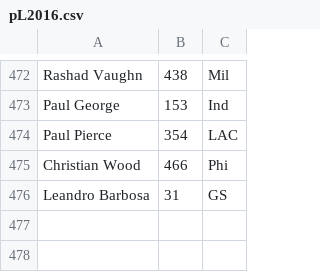
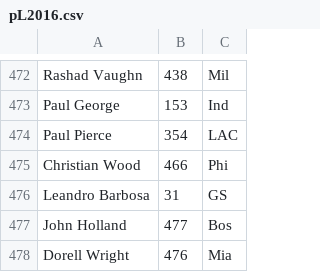
Before and after one commit to hbhat4000/nbaproj, a CSV file: processpbp/playoffs2016/pL2016.csv, drawn as a sheet; only a part is shown, gaps mark what is left out; the diff names each change by its address in the sheet, - before the commit and + after, or states it on an @@ line.

Commit message:
Fixed pL2016.csv by hand to include two players who did not play in the regular season but joined teams for the playoffs

```diff
--- a/processpbp/playoffs2016/pL2016.csv
+++ b/processpbp/playoffs2016/pL2016.csv
+row 477: John Holland | 477 | Bos
+row 478: Dorell Wright | 476 | Mia
```
